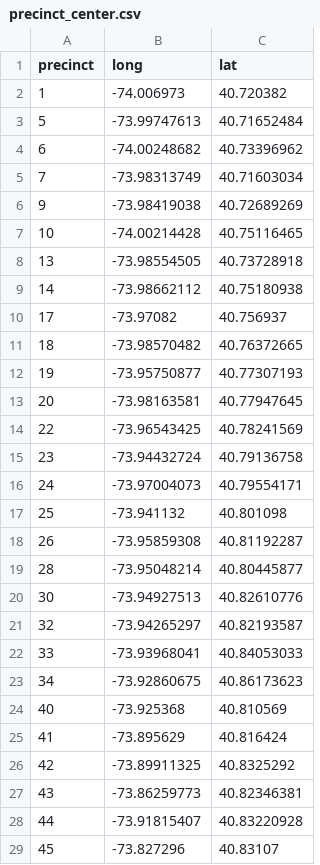
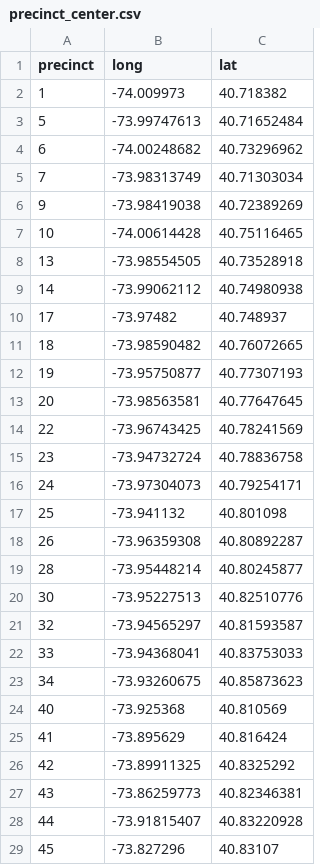
Before and after one commit to Sapphirine/relationship-among-crimes-public-commuters-and-sentiment-in-manhattan, a CSV file: static/data/precinct_center.csv, drawn as a sheet; only a part is shown.

```diff
--- a/static/data/precinct_center.csv
+++ b/static/data/precinct_center.csv
@@ -1,24 +1,24 @@
 precinct,long,lat
-1,-74.006973,40.720382
+1,-74.009973,40.718382
 5,-73.99747613,40.71652484
-6,-74.00248682,40.73396962
-7,-73.98313749,40.71603034
-9,-73.98419038,40.72689269
-10,-74.00214428,40.75116465
-13,-73.98554505,40.73728918
-14,-73.98662112,40.75180938
-17,-73.97082,40.756937
-18,-73.98570482,40.76372665
+6,-74.00248682,40.73296962
+7,-73.98313749,40.71303034
+9,-73.98419038,40.72389269
+10,-74.00614428,40.75116465
+13,-73.98554505,40.73528918
+14,-73.99062112,40.74980938
+17,-73.97482,40.748937
+18,-73.98590482,40.76072665
 19,-73.95750877,40.77307193
-20,-73.98163581,40.77947645
-22,-73.96543425,40.78241569
-23,-73.94432724,40.79136758
-24,-73.97004073,40.79554171
+20,-73.98563581,40.77647645
+22,-73.96743425,40.78241569
+23,-73.94732724,40.78836758
+24,-73.97304073,40.79254171
 25,-73.941132,40.801098
-26,-73.95859308,40.81192287
-28,-73.95048214,40.80445877
-30,-73.94927513,40.82610776
-32,-73.94265297,40.82193587
-33,-73.93968041,40.84053033
-34,-73.92860675,40.86173623
+26,-73.96359308,40.80892287
+28,-73.95448214,40.80245877
+30,-73.95227513,40.82510776
+32,-73.94565297,40.81593587
+33,-73.94368041,40.83753033
+34,-73.93260675,40.85873623
 40,-73.925368,40.810569
```
Also changed, not shown: 7 other files.
